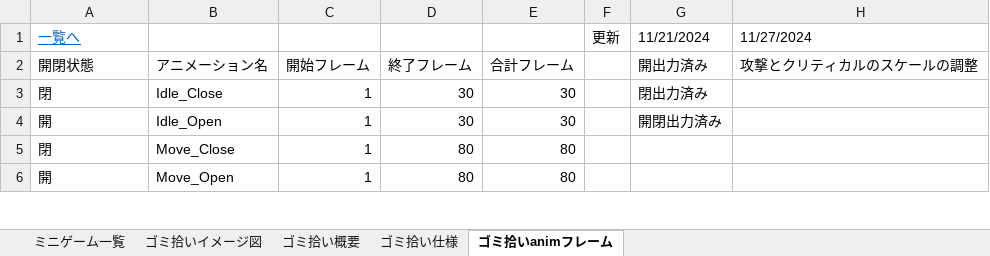
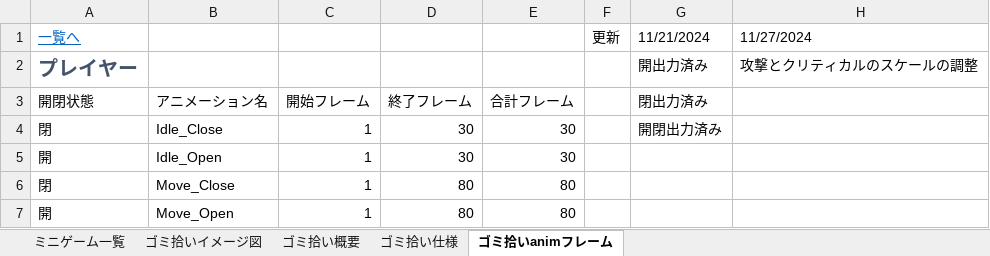
Before and after one commit to 2023Game/13Yoshihara, an Excel workbook: 2年生後期制作/資料/ミニゲーム仕様.xlsx, sheet ゴミ拾いanimフレーム, drawn as a sheet; only a part is shown; values as stored, in another font and other column widths than the file's, no borders; conditional formats and table styles not drawn; addresses are those after the commit; the diff covers the shown part only; the diff names each change by its address in the sheet, - before the commit and + after, or states it on an @@ line.

```diff
--- a/2年生後期制作/資料/ミニゲーム仕様.xlsx (sheet ゴミ拾いanimフレーム)
+++ b/2年生後期制作/資料/ミニゲーム仕様.xlsx (sheet ゴミ拾いanimフレーム)
+row 2: プレイヤー |  |  |  |  |  | 開出力済み | 攻撃とクリティカルのスケールの調整
-G3: 開出力済み
+G3: 閉出力済み
-H3: 攻撃とクリティカルのスケールの調整
+H3: (empty)
-G4: 閉出力済み
+G4: 開閉出力済み
-G5: 開閉出力済み
+G5: (empty)
```
Also changed, not shown: 32 added rows and 2 removed rows elsewhere in this sheet, 2年生後期制作/資料/パラメーター一覧.xlsx, 24 other files.
